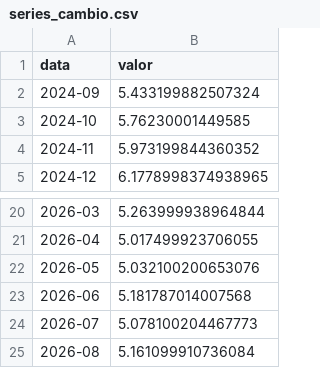
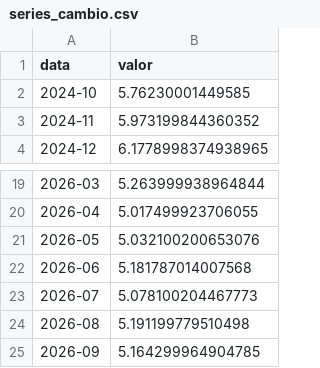
Before and after one commit to muriloreis14/portfolio_Murilo_Reis, a CSV file: arquivos_download/series_cambio.csv, drawn as a sheet; only a part is shown, gaps mark what is left out.

```diff
--- a/arquivos_download/series_cambio.csv
+++ b/arquivos_download/series_cambio.csv
@@ -1,3 +1,2 @@
 data;valor
-2024-09;5.433199882507324
 2024-10;5.76230001449585
@@ -24,2 +23,3 @@
 2026-07;5.078100204467773
-2026-08;5.161099910736084
+2026-08;5.191199779510498
+2026-09;5.164299964904785
```
Also changed, not shown: arquivos_download/series_balanca_comercial.csv, arquivos_download/series_desemprego.csv, 15 other files.
